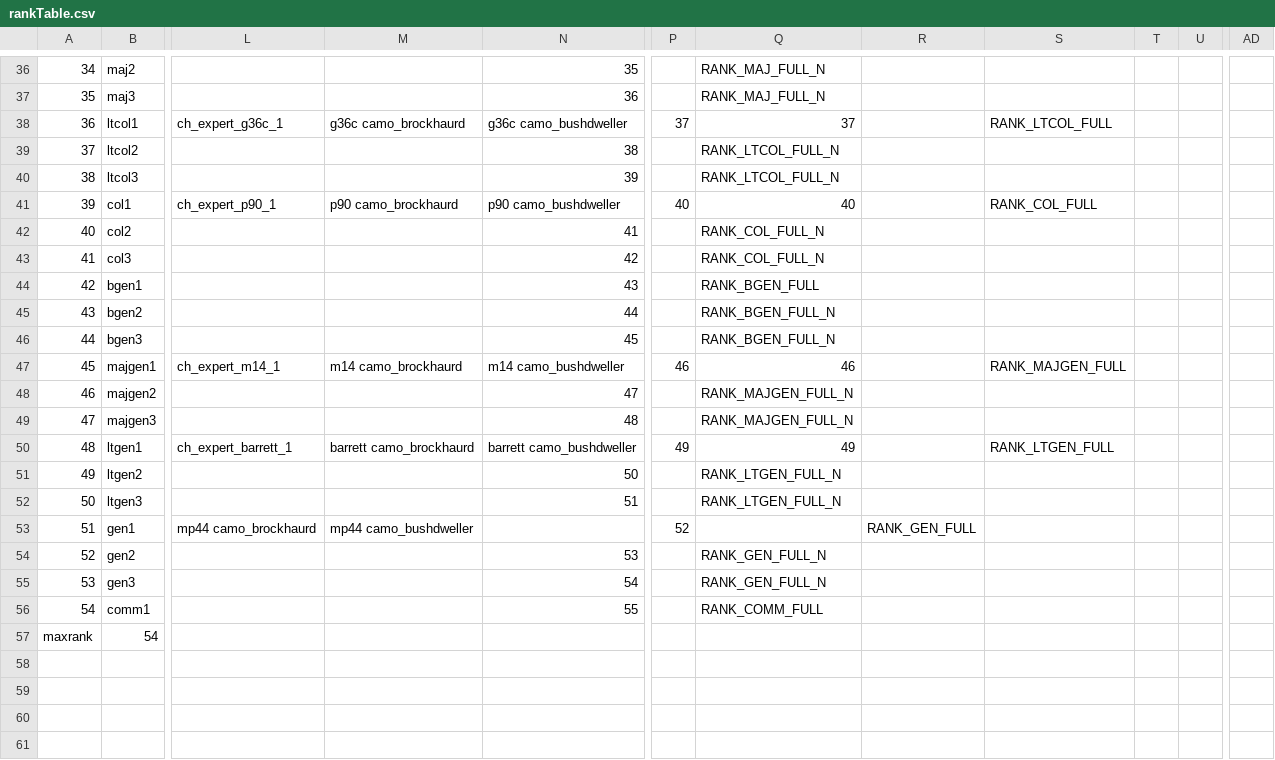
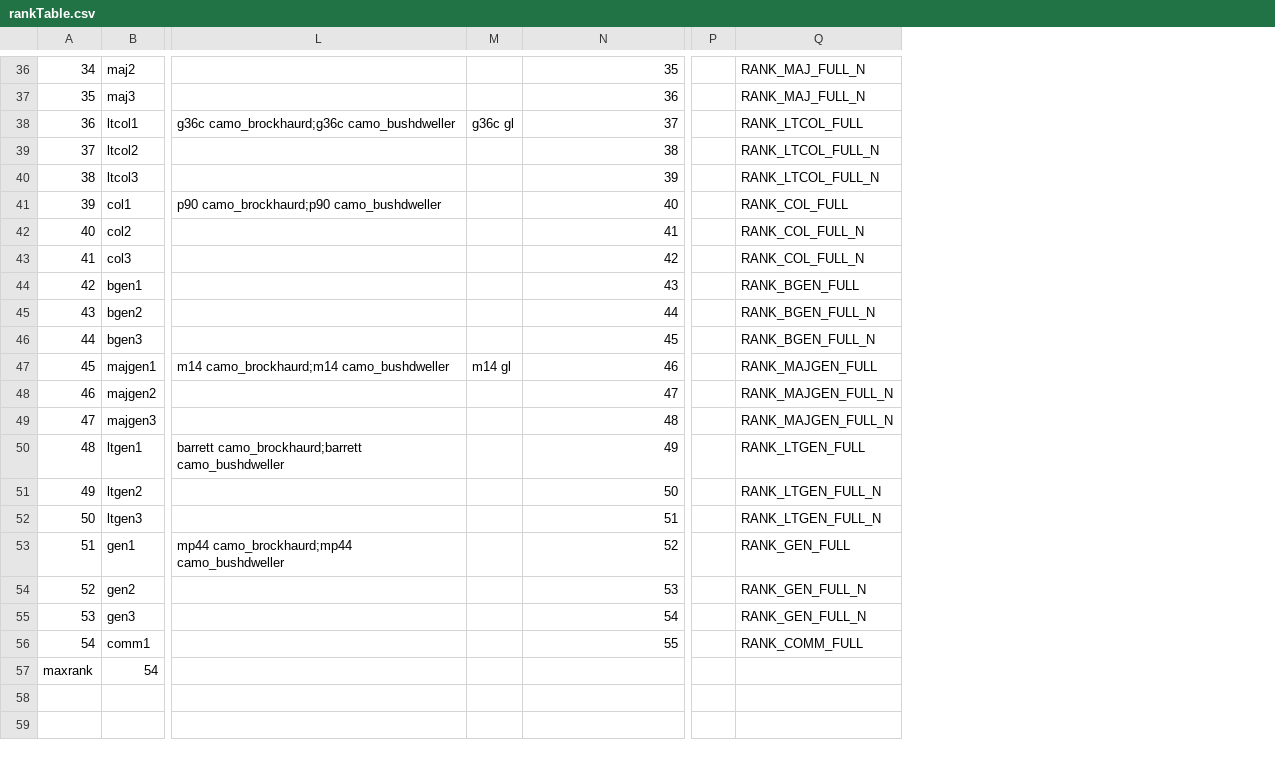
Before and after one commit to unrealloco/reign-of-the-undead, a CSV file: src/mp/rankTable.csv, drawn as a sheet; only a part is shown, gaps mark what is left out; removed rows and columns are numbered as before the commit, all else as after; rows hold the shown columns only; the diff covers the shown part only; the diff names each change by its address in the sheet, - before the commit and + after, or states it on an @@ line.

Commit message:
This should fix the corrupted rankTable.csv file, no thanks to Libre Office's brain-dead import filter.

```diff
--- a/src/mp/rankTable.csv
+++ b/src/mp/rankTable.csv
-column L, rows 38-53: ch_expert_g36c_1 |  |  | ch_expert_p90_1 |  |  |  |  |  | ch_expert_m14_1 |  |  | ch_expert_barrett_1 |  |  | mp44 camo_brockhaurd
-column M, rows 38-53: g36c camo_brockhaurd |  |  | p90 camo_brockhaurd |  |  |  |  |  | m14 camo_brockhaurd |  |  | barrett camo_brockhaurd |  |  | mp44 camo_bushdweller
+column L, rows 38-53: g36c camo_brockhaurd;g36c camo_bushdweller |  |  | p90 camo_brockhaurd;p90 camo_bushdweller |  |  |  |  |  | m14 camo_brockhaurd;m14 camo_bushdweller |  |  | barrett camo_brockhaurd;barrett camo_bushdweller |  |  | mp44 camo_brockhaurd;mp44 camo_bushdweller
+column M, rows 38-47: g36c gl |  |  |  |  |  |  |  |  | m14 gl
-column R, row 53: RANK_GEN_FULL
-column S, rows 38-50: RANK_LTCOL_FULL |  |  | RANK_COL_FULL |  |  |  |  |  | RANK_MAJGEN_FULL |  |  | RANK_LTGEN_FULL
-column T, empty
-column U, empty
-column AD, empty
-N38: g36c camo_bushdweller
+N38: 37
-P38: 37
+P38: (empty)
-Q38: 37
+Q38: RANK_LTCOL_FULL
-N41: p90 camo_bushdweller
+N41: 40
-P41: 40
+P41: (empty)
-Q41: 40
+Q41: RANK_COL_FULL
-N47: m14 camo_bushdweller
+N47: 46
-P47: 46
+P47: (empty)
-Q47: 46
+Q47: RANK_MAJGEN_FULL
-N50: barrett camo_bushdweller
+N50: 49
-P50: 49
+P50: (empty)
-Q50: 49
+Q50: RANK_LTGEN_FULL
-N53: (empty)
+N53: 52
-P53: 52
+P53: (empty)
-Q53: (empty)
+Q53: RANK_GEN_FULL
-row 58: (empty)
-row 59: (empty)
-row 60: (empty)
-row 61: (empty)
```
Also changed, not shown: 11 removed columns and 58 edited cells elsewhere in this file.
